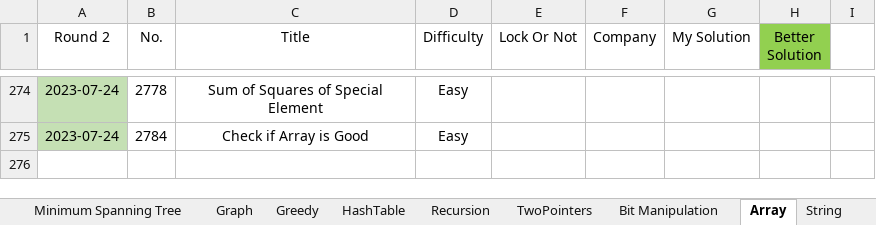
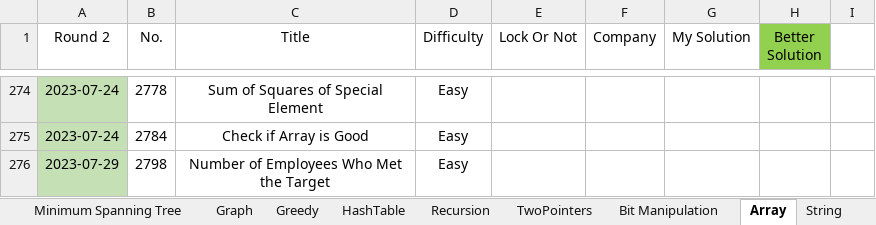
Before and after one commit to wenzhejiao/LeetCode, an Excel workbook: LeetCode.xlsx, sheet Array, drawn as a sheet; only a part is shown, gaps mark what is left out; values as stored, in another font and other column widths than the file's, no borders; conditional formats not drawn; the diff names each change by its address in the sheet, - before the commit and + after, or states it on an @@ line.

Commit message:
Solved problem 2798 Category: Array Difficulty: Easy

```diff
--- a/LeetCode.xlsx (sheet Array)
+++ b/LeetCode.xlsx (sheet Array)
+row 276: 2023-07-29 | 2798 | Number of Employees Who Met the Target | Easy
```
Also changed, not shown: 1 other file.
